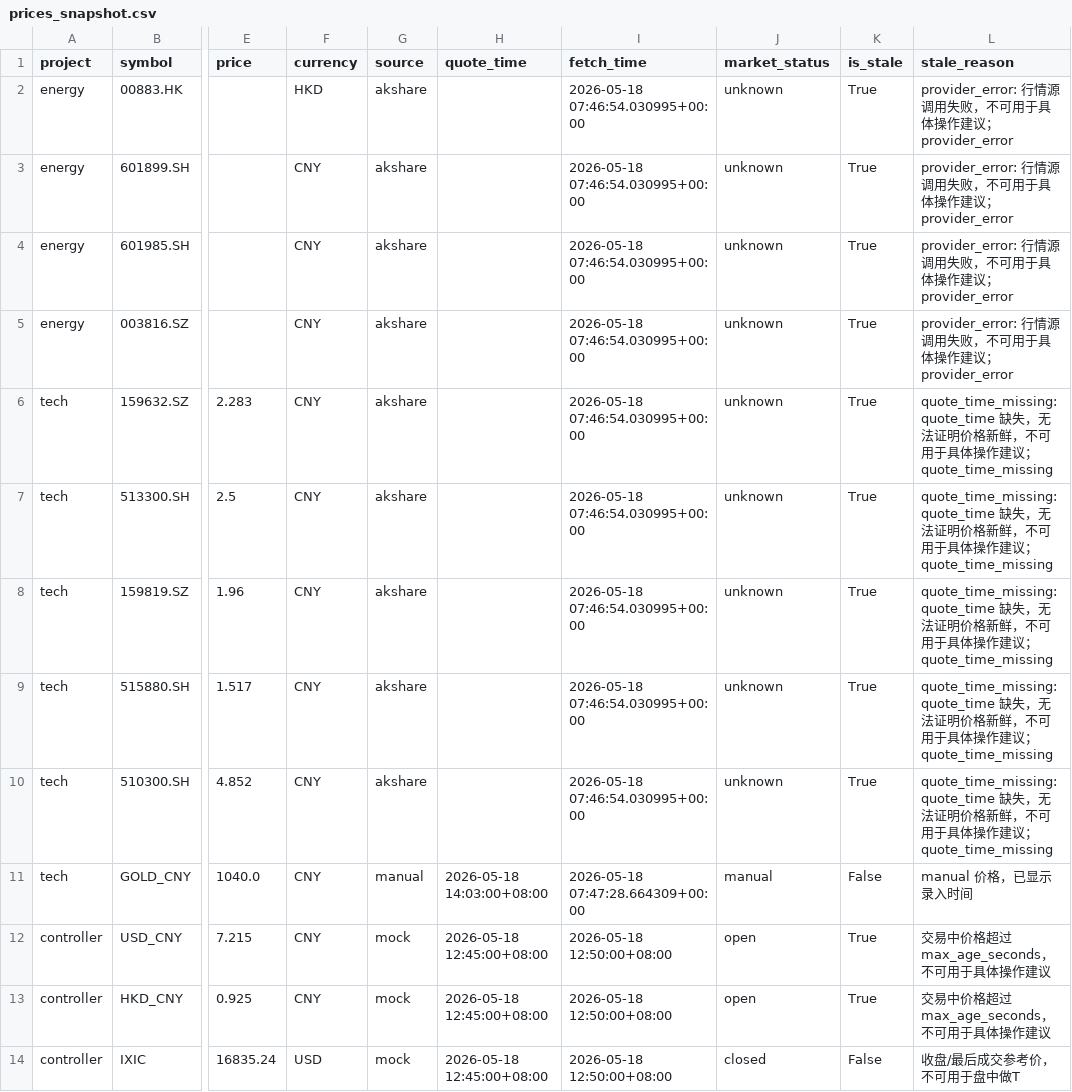
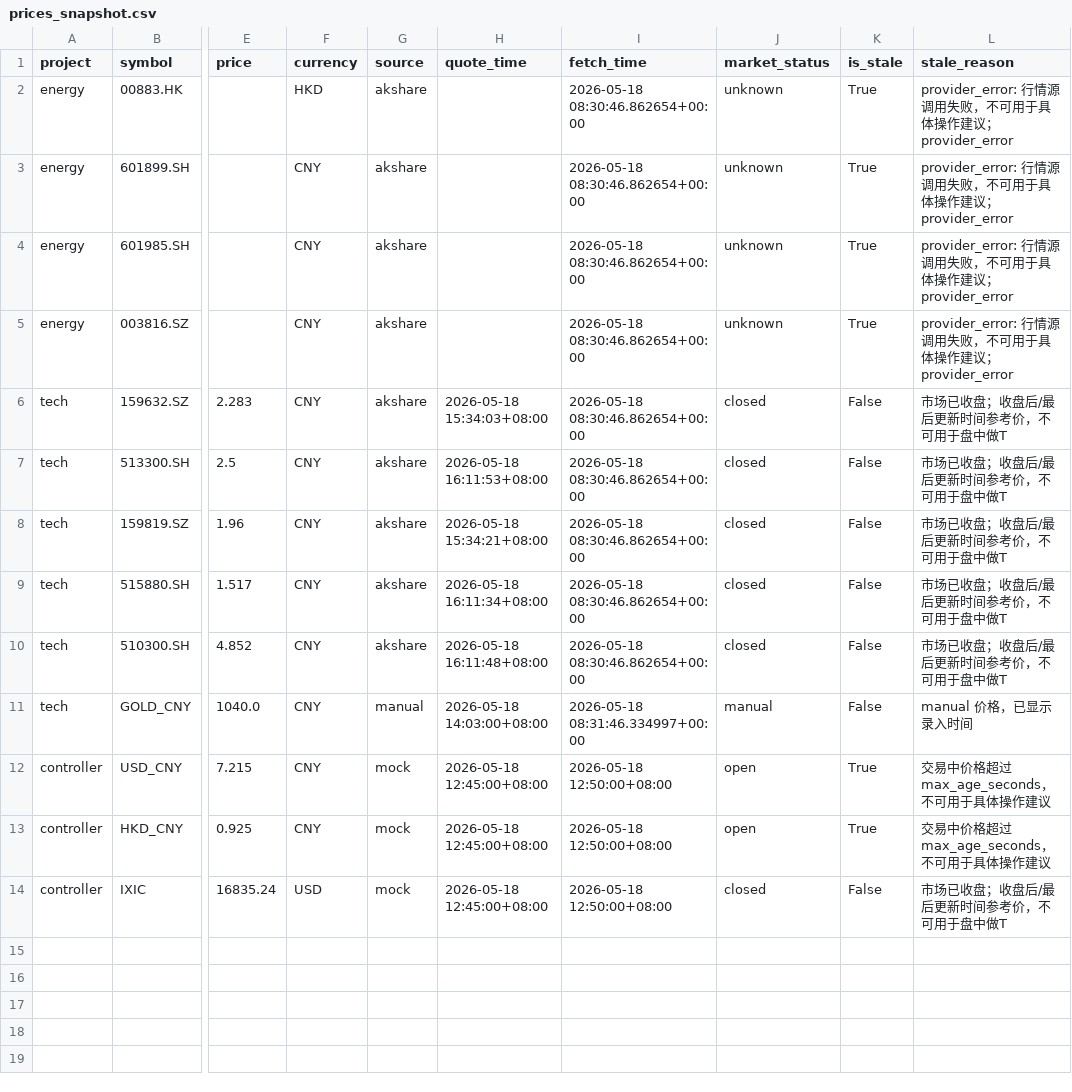
Before and after one commit to pysfj5rcfm-sys/market_price_guard, a CSV file: outputs_live_strict/prices_snapshot.csv, drawn as a sheet; only a part is shown, gaps mark what is left out; the diff names each change by its address in the sheet, - before the commit and + after, or states it on an @@ line.

Commit message:
add akshare fallback diagnostics for A-share HK and ETF quotes

```diff
--- a/outputs_live_strict/prices_snapshot.csv
+++ b/outputs_live_strict/prices_snapshot.csv
-I2:I10 (fetch_time): 2026-05-18 07:46:54.030995+00:00
+I2:I10 (fetch_time): 2026-05-18 08:30:46.862654+00:00
-H6 (quote_time): (empty)
+H6 (quote_time): 2026-05-18 15:34:03+08:00
-J6:J10 (market_status): unknown
+J6:J10 (market_status): closed
-K6:K10 (is_stale): True
+K6:K10 (is_stale): False
-L6:L10 (stale_reason): quote_time_missing: quote_time 缺失，无法证明价格新鲜，不可用于具体操作建议；quote_time_missing
+L6:L10 (stale_reason): 市场已收盘；收盘后/最后更新时间参考价，不可用于盘中做T
-H7 (quote_time): (empty)
+H7 (quote_time): 2026-05-18 16:11:53+08:00
-H8 (quote_time): (empty)
+H8 (quote_time): 2026-05-18 15:34:21+08:00
-H9 (quote_time): (empty)
+H9 (quote_time): 2026-05-18 16:11:34+08:00
-H10 (quote_time): (empty)
+H10 (quote_time): 2026-05-18 16:11:48+08:00
-I11 (fetch_time): 2026-05-18 07:47:28.664309+00:00
+I11 (fetch_time): 2026-05-18 08:31:46.334997+00:00
-L14 (stale_reason): 收盘/最后成交参考价，不可用于盘中做T
+L14 (stale_reason): 市场已收盘；收盘后/最后更新时间参考价，不可用于盘中做T
```
Also changed, not shown: outputs_live/prices_snapshot.csv, outputs_mock/prices_snapshot.csv, 15 other files.
